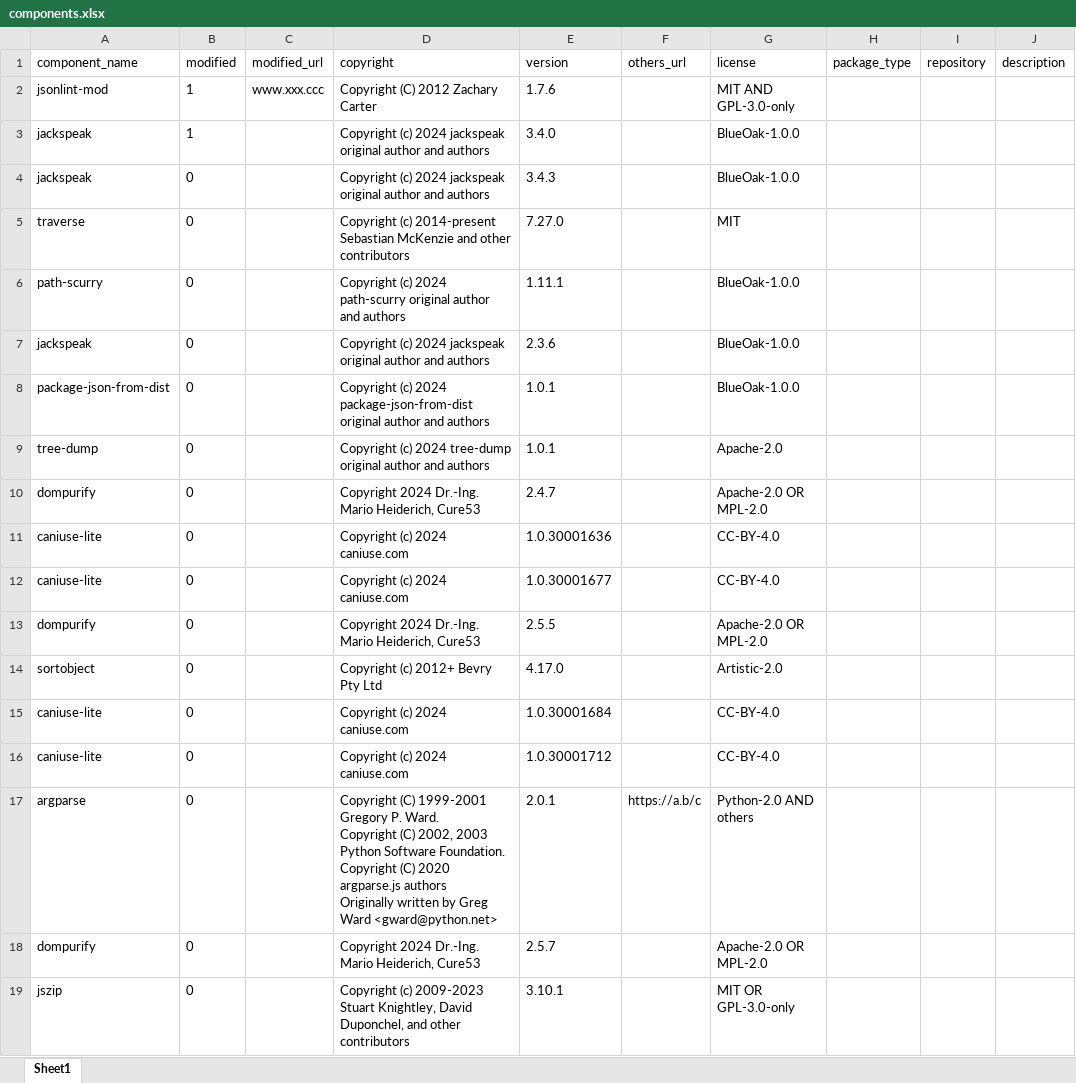
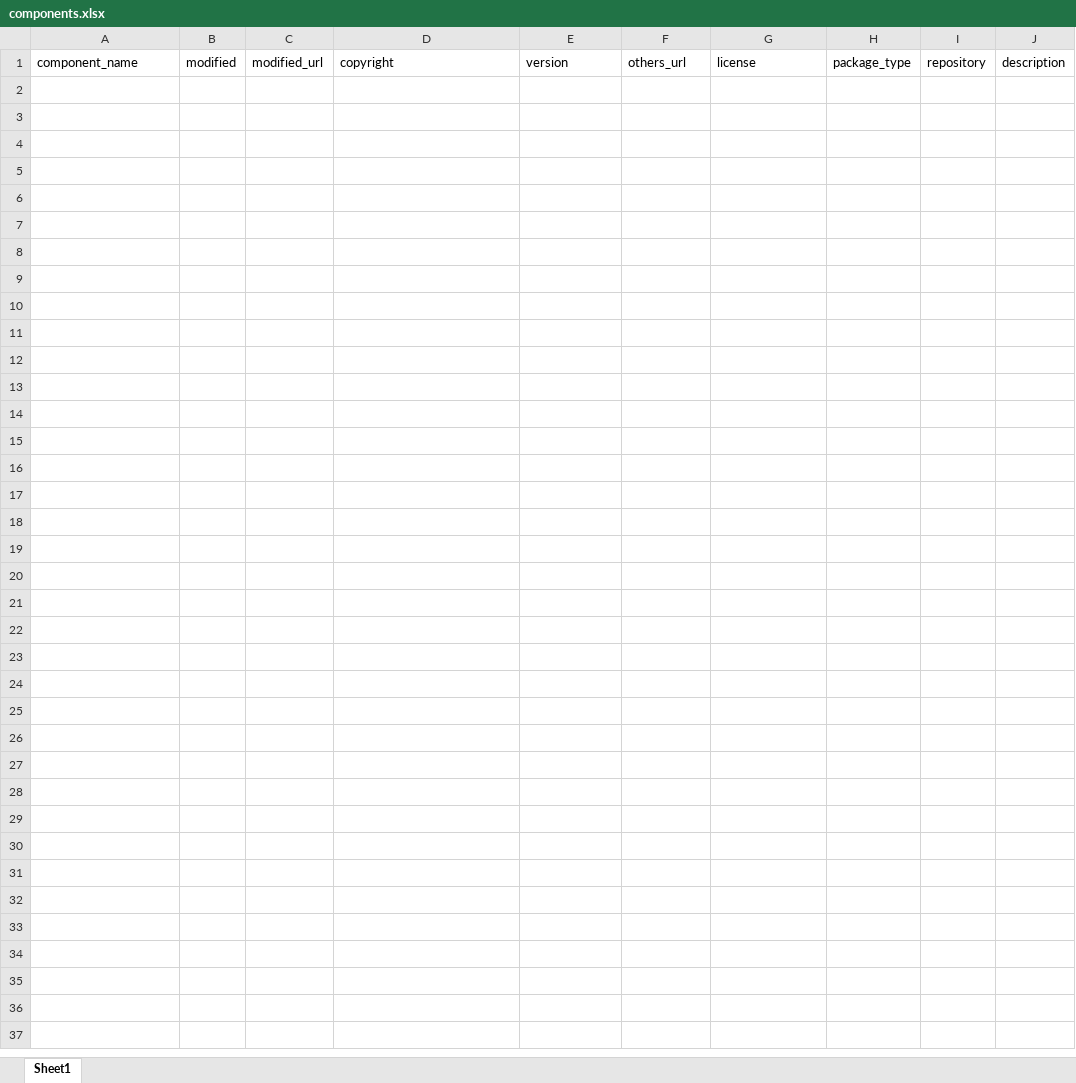
Before and after one commit to AttorneyTao/AttributionGen, an Excel workbook: components.xlsx, sheet Sheet1, drawn as a sheet; values as stored, in another font and other column widths than the file's, no borders; ↵ is a line break in a cell; the diff names each change by its address in the sheet, - before the commit and + after, or states it on an @@ line.

Commit message:
update input xlsx

```diff
--- a/components.xlsx (sheet Sheet1)
+++ b/components.xlsx (sheet Sheet1)
-row 2: jsonlint-mod | 1 | www.xxx.ccc | Copyright (C) 2012 Zachary Carter | 1.7.6 |  | MIT AND GPL-3.0-only
-row 3: jackspeak | 1 |  | Copyright (c) 2024 jackspeak original author and authors | 3.4.0 |  | BlueOak-1.0.0
-row 4: jackspeak | 0 |  | Copyright (c) 2024 jackspeak original author and authors | 3.4.3 |  | BlueOak-1.0.0
-row 5: traverse | 0 |  | Copyright (c) 2014-present Sebastian McKenzie and other contributors | 7.27.0 |  | MIT
-row 6: path-scurry | 0 |  | Copyright (c) 2024 path-scurry original author and authors | 1.11.1 |  | BlueOak-1.0.0
-row 7: jackspeak | 0 |  | Copyright (c) 2024 jackspeak original author and authors | 2.3.6 |  | BlueOak-1.0.0
-row 8: package-json-from-dist | 0 |  | Copyright (c) 2024 package-json-from-dist original author and authors | 1.0.1 |  | BlueOak-1.0.0
-row 9: tree-dump | 0 |  | Copyright (c) 2024 tree-dump original author and authors | 1.0.1 |  | Apache-2.0
-row 10: dompurify | 0 |  | Copyright 2024 Dr.-Ing. Mario Heiderich, Cure53 | 2.4.7 |  | Apache-2.0 OR MPL-2.0
-row 11: caniuse-lite | 0 |  | Copyright (c) 2024 caniuse.com | 1.0.30001636 |  | CC-BY-4.0
-row 12: caniuse-lite | 0 |  | Copyright (c) 2024 caniuse.com | 1.0.30001677 |  | CC-BY-4.0
-row 13: dompurify | 0 |  | Copyright 2024 Dr.-Ing. Mario Heiderich, Cure53 | 2.5.5 |  | Apache-2.0 OR MPL-2.0
-row 14: sortobject | 0 |  | Copyright (c) 2012+ Bevry Pty Ltd | 4.17.0 |  | Artistic-2.0
-row 15: caniuse-lite | 0 |  | Copyright (c) 2024 caniuse.com | 1.0.30001684 |  | CC-BY-4.0
-row 16: caniuse-lite | 0 |  | Copyright (c) 2024 caniuse.com | 1.0.30001712 |  | CC-BY-4.0
-row 17: argparse | 0 |  | Copyright (C) 1999-2001 Gregory P. Ward. ↵ Copyright (C) 2002, 2003 Python Software Foundation. ↵ Copyright (C) 2020 argparse.js authors ↵ Originally written by Greg Ward <gward@python.net> | 2.0.1 | https://a.b/c | Python-2.0 AND others
-row 18: dompurify | 0 |  | Copyright 2024 Dr.-Ing. Mario Heiderich, Cure53 | 2.5.7 |  | Apache-2.0 OR MPL-2.0
-row 19: jszip | 0 |  | Copyright (c) 2009-2023 Stuart Knightley, David Duponchel, and other contributors | 3.10.1 |  | MIT OR GPL-3.0-only
```
